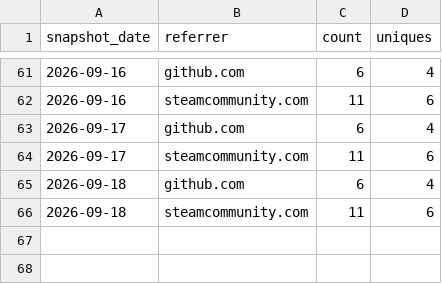
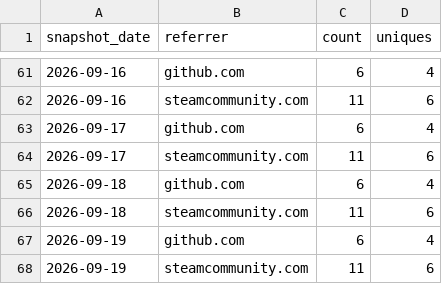
Before and after one commit to valiDol42/erdtree-keeper, a CSV file: stats/referrers.csv, drawn as a sheet; only a part is shown, gaps mark what is left out.

```diff
--- a/stats/referrers.csv
+++ b/stats/referrers.csv
@@ -66 +66,3 @@ snapshot_date,referrer,count,uniques
 2026-09-18,steamcommunity.com,11,6
+2026-09-19,github.com,6,4
+2026-09-19,steamcommunity.com,11,6
```
Also changed, not shown: stats/downloads.csv, stats/paths.csv, 1 other file.
